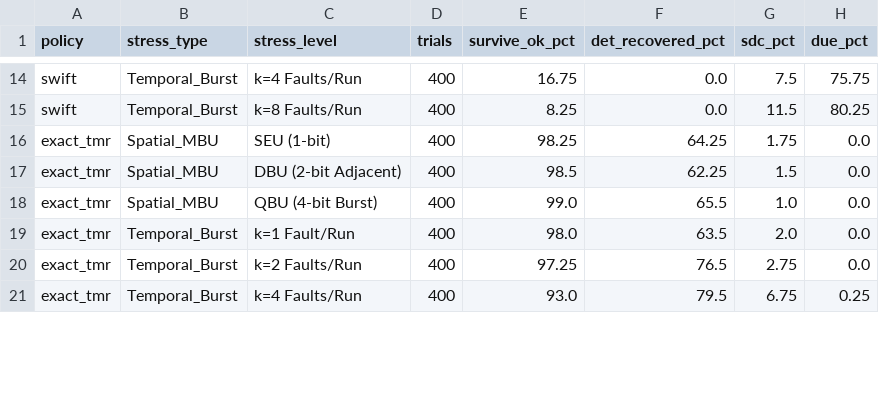
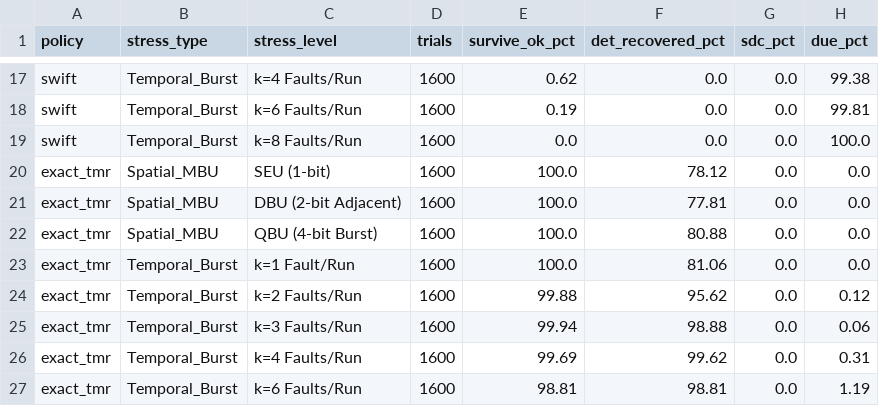
Before and after one commit to BoundlessWindMoon/aerospace-adaptive-ft, a CSV file: results/rq6_mbu_burst_stress.csv, drawn as a sheet; only a part is shown, gaps mark what is left out; addresses are those after the commit; the diff covers the shown part only; the diff names each change by its address in the sheet, - before the commit and + after, or states it on an @@ line.

Commit message:
feat(eval): 时序层 —— 轨道剖面驱动的 MTTF/MWTF 归一化，并修掉 RQ5/RQ6 的陈旧二进制
新增 RQ9：把条件概率 P(结局|一个故障) 换算成绝对速率指标，纯后处理不改注入器。
  - experiments/orbit_rates.py：SGP4 传播 -> IGRF 总场强 -> 偶极 L 壳 -> SAA 判定，
    周期/SAA 占时/过境驻留全部来自同一次传播，与同一颗卫星实测 sigma_avg 配对
  - experiments/temporal.py：Ostler (TNS 56(6), 2009) 的 P_F = sum_n P(F|n)P(n) 链条，
    Wilson 区间一路传到 MTTF，零失效样本只报置信界，按占时加权给复合 MTTF
  - config 的 temporal: 段：环境、故障空间、SAA 内外比扫描、检测事件数全可配

修 bug：RQ5/RQ6 写死找 bin_*_fi_fp_x86_64 并静默回落，而 fp 是四类别时代的旧名字，
七类别改版后 RQ1 不再构建它，这两个实验一直跑在上一代构建的残留二进制上。
改为从 grids.rq5/rq6.fi_category 读类别名、不回落、缺文件直接报错。
重跑后 P(F|1)：exact_tmr/approx_simd 从 2.0% 变为 0%（与 Ostler 的理论预期一致），
native 12.0% -> 14.44%，swift 48.5% -> 71.06%。

RQ6 的 k 取值与试验数改为可配（ATFT_BURST_COUNTS / ATFT_STRESS_TRIALS），
补 k=3,6 两点，试验数 400 -> 1600/点。

结论（SAMPEX 轨道平均，4 MiB）：两种三模方案 MTTF 下界均 >= native 的 60 倍；
approx_simd 的 MWTF 下界比 exact_tmr 高 25%，差异全部来自开销；swift 为净负 0.065x。
单故障假设获得定量依据：a <= 4e-6，n>=2 的 Poisson 质量 <= 1e-50。

```diff
--- a/results/rq6_mbu_burst_stress.csv
+++ b/results/rq6_mbu_burst_stress.csv
-D17 (trials): 400
+D17 (trials): 1600
-E17 (survive_ok_pct): 16.75
+E17 (survive_ok_pct): 0.62
-G17 (sdc_pct): 7.5
+G17 (sdc_pct): 0.0
-H17 (due_pct): 75.75
+H17 (due_pct): 99.38
+row 18: swift | Temporal_Burst | k=6 Faults/Run | 1600 | 0.19 | 0.0 | 0.0 | 99.81
-D19:D24 (trials): 400
+D19:D24 (trials): 1600
-E19 (survive_ok_pct): 8.25
+E19 (survive_ok_pct): 0.0
-G19 (sdc_pct): 11.5
+G19 (sdc_pct): 0.0
-H19 (due_pct): 80.25
+H19 (due_pct): 100.0
-E20 (survive_ok_pct): 98.25
+E20 (survive_ok_pct): 100.0
-F20 (det_recovered_pct): 64.25
+F20 (det_recovered_pct): 78.12
-G20 (sdc_pct): 1.75
+G20 (sdc_pct): 0.0
-E21 (survive_ok_pct): 98.5
+E21 (survive_ok_pct): 100.0
-F21 (det_recovered_pct): 62.25
+F21 (det_recovered_pct): 77.81
-G21 (sdc_pct): 1.5
+G21 (sdc_pct): 0.0
-E22 (survive_ok_pct): 99.0
+E22 (survive_ok_pct): 100.0
-F22 (det_recovered_pct): 65.5
+F22 (det_recovered_pct): 80.88
-G22 (sdc_pct): 1.0
+G22 (sdc_pct): 0.0
-E23 (survive_ok_pct): 98.0
+E23 (survive_ok_pct): 100.0
-F23 (det_recovered_pct): 63.5
+F23 (det_recovered_pct): 81.06
-G23 (sdc_pct): 2.0
+G23 (sdc_pct): 0.0
-E24 (survive_ok_pct): 97.25
+E24 (survive_ok_pct): 99.88
-F24 (det_recovered_pct): 76.5
+F24 (det_recovered_pct): 95.62
-G24 (sdc_pct): 2.75
+G24 (sdc_pct): 0.0
-H24 (due_pct): 0.0
+H24 (due_pct): 0.12
+row 25: exact_tmr | Temporal_Burst | k=3 Faults/Run | 1600 | 99.94 | 98.88 | 0.0 | 0.06
-D26 (trials): 400
+D26 (trials): 1600
-E26 (survive_ok_pct): 93.0
+E26 (survive_ok_pct): 99.69
-F26 (det_recovered_pct): 79.5
+F26 (det_recovered_pct): 99.62
-G26 (sdc_pct): 6.75
+G26 (sdc_pct): 0.0
-H26 (due_pct): 0.25
+H26 (due_pct): 0.31
+row 27: exact_tmr | Temporal_Burst | k=6 Faults/Run | 1600 | 98.81 | 98.81 | 0.0 | 1.19
```
Also changed, not shown: 5 added rows and 77 edited cells elsewhere in this file, results/rq1_fault_injection_outcomes.csv, results/rq1_pmu_performance_qor.csv, 18 other files.
